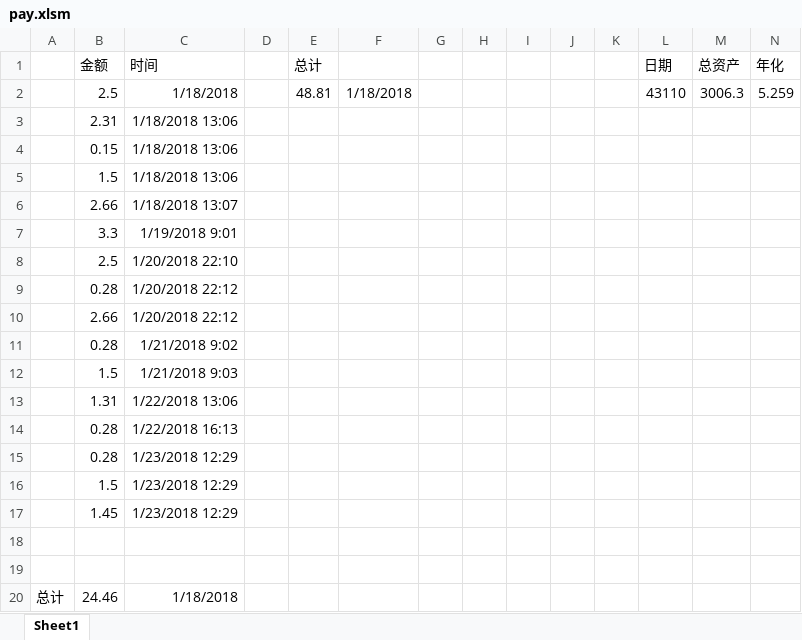
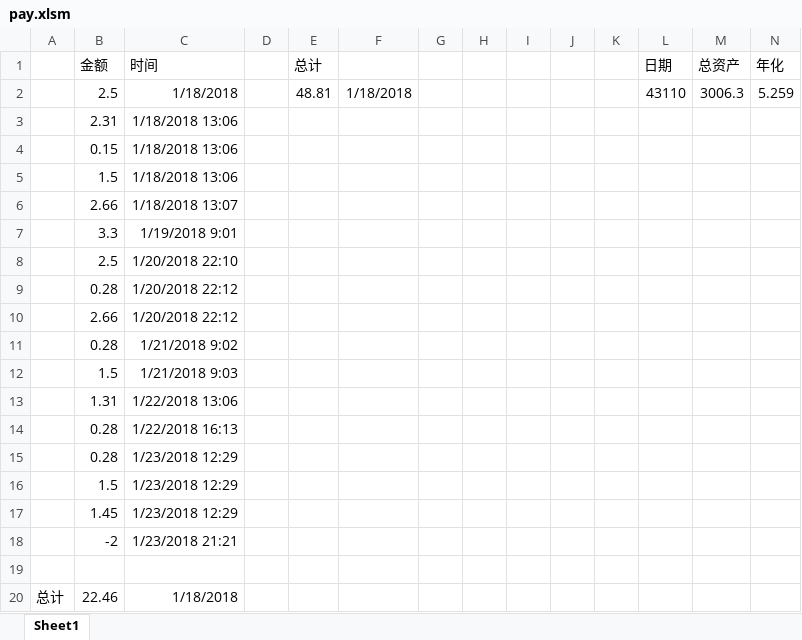
Before and after one commit to yokeed/depot, an Excel workbook: pay.xlsm, sheet Sheet1, drawn as a sheet; only a part is shown; values as stored, in another font and other column widths than the file's, no borders; removed rows and columns are numbered as before the commit, all else as after; rows hold the shown columns only; the diff names each change by its address in the sheet, - before the commit and + after, or states it on an @@ line.

```diff
--- a/pay.xlsm (sheet Sheet1)
+++ b/pay.xlsm (sheet Sheet1)
+row 18:  | -2 | 1/23/2018 21:21
-row 19: (empty)
-B20 (金额): 24.46
+B20 (金额): 22.46
```
Also changed, not shown: medical_records.xlsx, 2 other files.
